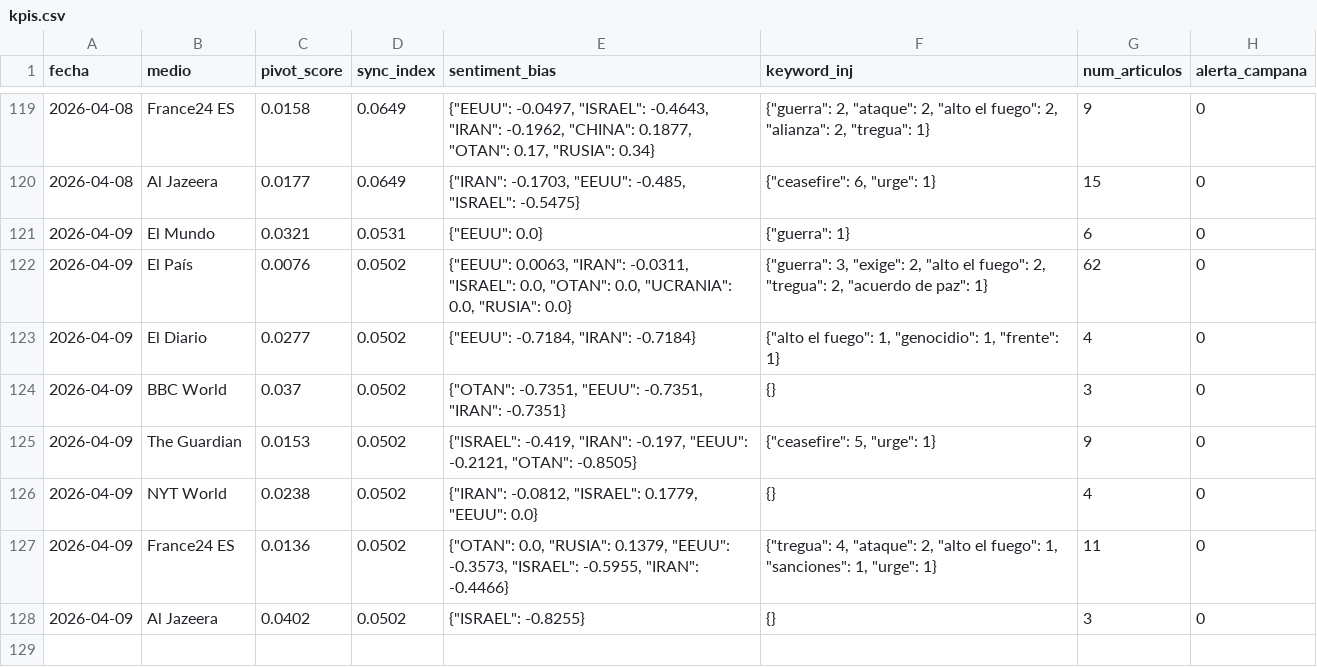
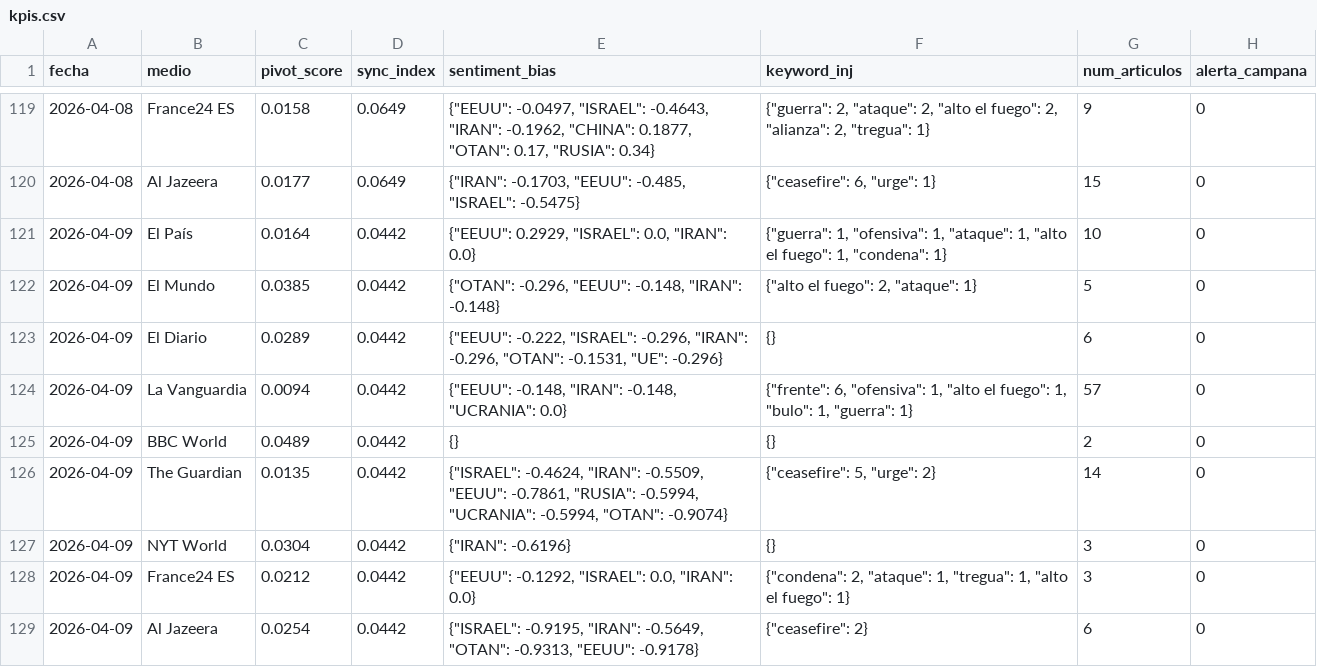
Before and after one commit to mcasrom/SIEG-Mani, a CSV file: data/kpis.csv, drawn as a sheet; only a part is shown, gaps mark what is left out.

Commit message:
MANI data 2026-04-09 09:10

```diff
--- a/data/kpis.csv
+++ b/data/kpis.csv
@@ -120,9 +120,10 @@ fecha,medio,pivot_score,sync_index,sentiment_bias,keyword_inj,num_articulos,aler
 2026-04-08,Al Jazeera,0.0177,0.0649,"{""IRAN"": -0.1703, ""EEUU"": -0.485, ""ISRAEL"": -0.5475}","{""ceasefire"": 6, ""urge"": 1}",15,0
-2026-04-09,El Mundo,0.0321,0.0531,"{""EEUU"": 0.0}","{""guerra"": 1}",6,0
-2026-04-09,El País,0.0076,0.0502,"{""EEUU"": 0.0063, ""IRAN"": -0.0311, ""ISRAEL"": 0.0, ""OTAN"": 0.0, ""UCRANIA"": 0.0, ""RUSIA"": 0.0}","{""guerra"": 3, ""exige"": 2, ""alto el fuego"": 2, ""tregua"": 2, ""acuerdo de paz"": 1}",62,0
-2026-04-09,El Diario,0.0277,0.0502,"{""EEUU"": -0.7184, ""IRAN"": -0.7184}","{""alto el fuego"": 1, ""genocidio"": 1, ""frente"": 1}",4,0
-2026-04-09,BBC World,0.037,0.0502,"{""OTAN"": -0.7351, ""EEUU"": -0.7351, ""IRAN"": -0.7351}",{},3,0
-2026-04-09,The Guardian,0.0153,0.0502,"{""ISRAEL"": -0.419, ""IRAN"": -0.197, ""EEUU"": -0.2121, ""OTAN"": -0.8505}","{""ceasefire"": 5, ""urge"": 1}",9,0
-2026-04-09,NYT World,0.0238,0.0502,"{""IRAN"": -0.0812, ""ISRAEL"": 0.1779, ""EEUU"": 0.0}",{},4,0
-2026-04-09,France24 ES,0.0136,0.0502,"{""OTAN"": 0.0, ""RUSIA"": 0.1379, ""EEUU"": -0.3573, ""ISRAEL"": -0.5955, ""IRAN"": -0.4466}","{""tregua"": 4, ""ataque"": 2, ""alto el fuego"": 1, ""sanciones"": 1, ""urge"": 1}",11,0
-2026-04-09,Al Jazeera,0.0402,0.0502,"{""ISRAEL"": -0.8255}",{},3,0
+2026-04-09,El País,0.0164,0.0442,"{""EEUU"": 0.2929, ""ISRAEL"": 0.0, ""IRAN"": 0.0}","{""guerra"": 1, ""ofensiva"": 1, ""ataque"": 1, ""alto el fuego"": 1, ""condena"": 1}",10,0
+2026-04-09,El Mundo,0.0385,0.0442,"{""OTAN"": -0.296, ""EEUU"": -0.148, ""IRAN"": -0.148}","{""alto el fuego"": 2, ""ataque"": 1}",5,0
+2026-04-09,El Diario,0.0289,0.0442,"{""EEUU"": -0.222, ""ISRAEL"": -0.296, ""IRAN"": -0.296, ""OTAN"": -0.1531, ""UE"": -0.296}",{},6,0
+2026-04-09,La Vanguardia,0.0094,0.0442,"{""EEUU"": -0.148, ""IRAN"": -0.148, ""UCRANIA"": 0.0}","{""frente"": 6, ""ofensiva"": 1, ""alto el fuego"": 1, ""bulo"": 1, ""guerra"": 1}",57,0
+2026-04-09,BBC World,0.0489,0.0442,{},{},2,0
+2026-04-09,The Guardian,0.0135,0.0442,"{""ISRAEL"": -0.4624, ""IRAN"": -0.5509, ""EEUU"": -0.7861, ""RUSIA"": -0.5994, ""UCRANIA"": -0.5994, ""OTAN"": -0.9074}","{""ceasefire"": 5, ""urge"": 2}",14,0
+2026-04-09,NYT World,0.0304,0.0442,"{""IRAN"": -0.6196}",{},3,0
+2026-04-09,France24 ES,0.0212,0.0442,"{""EEUU"": -0.1292, ""ISRAEL"": 0.0, ""IRAN"": 0.0}","{""condena"": 2, ""ataque"": 1, ""tregua"": 1, ""alto el fuego"": 1}",3,0
+2026-04-09,Al Jazeera,0.0254,0.0442,"{""ISRAEL"": -0.9195, ""IRAN"": -0.5649, ""OTAN"": -0.9313, ""EEUU"": -0.9178}","{""ceasefire"": 2}",6,0
```
Also changed, not shown: 2 other files.
